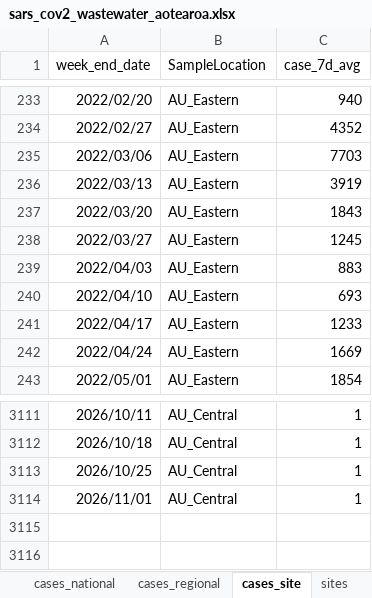
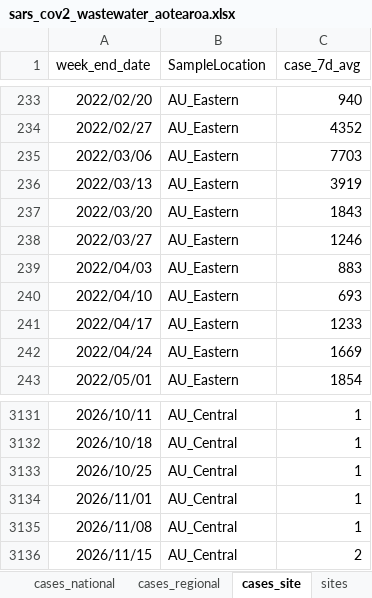
Before and after one commit to ESR-NZ/covid_in_wastewater, an Excel workbook: data/sars_cov2_wastewater_aotearoa.xlsx, sheet cases_site, drawn as a sheet; only a part is shown, gaps mark what is left out; values as stored, in another font and other column widths than the file's, no borders; table styles not drawn; the diff covers the shown part only; the diff names each change by its address in the sheet, - before the commit and + after, or states it on an @@ line.

```diff
--- a/data/sars_cov2_wastewater_aotearoa.xlsx (sheet cases_site)
+++ b/data/sars_cov2_wastewater_aotearoa.xlsx (sheet cases_site)
-C238 (case_7d_avg): 1245
+C238 (case_7d_avg): 1246
+row 3135: 2026/11/08 | AU_Central | 1
+row 3136: 2026/11/15 | AU_Central | 2
```
Also changed, not shown: 20 added rows elsewhere in this sheet, sheet ww_data_all, sheet cases_regional, sheet ww_site, sheet ww_regional, sheet ww_national, sheet cases_national, 7 other files.
